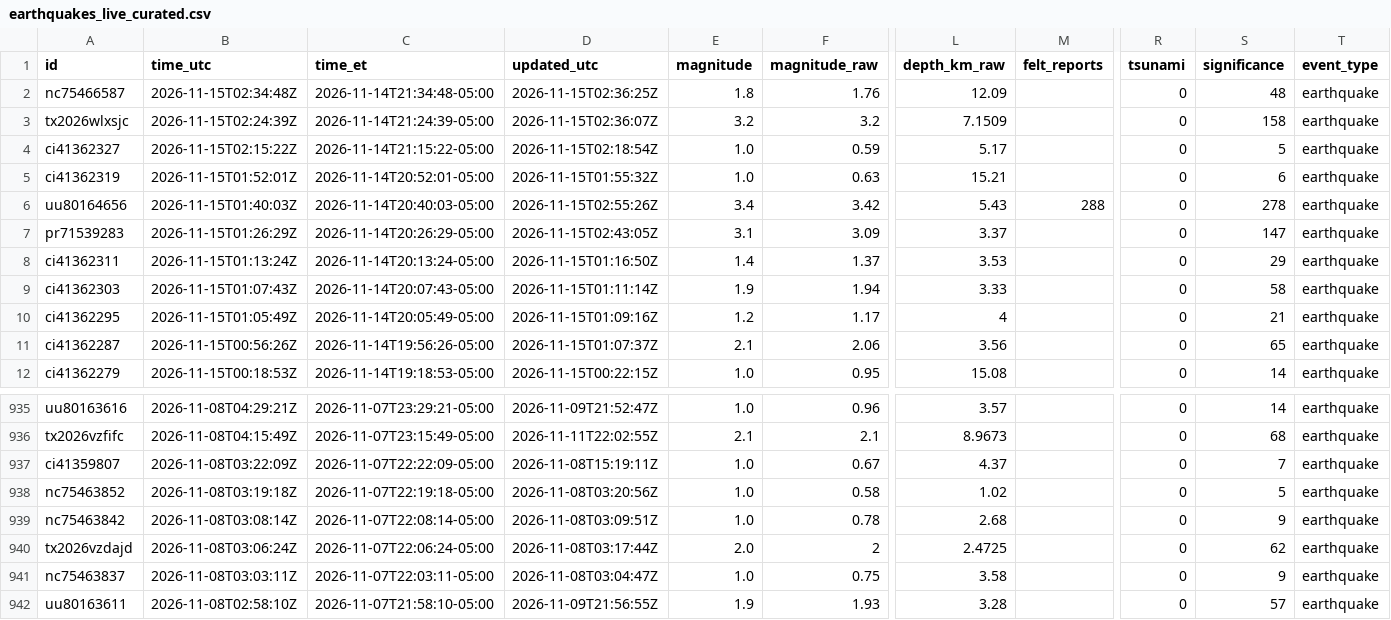
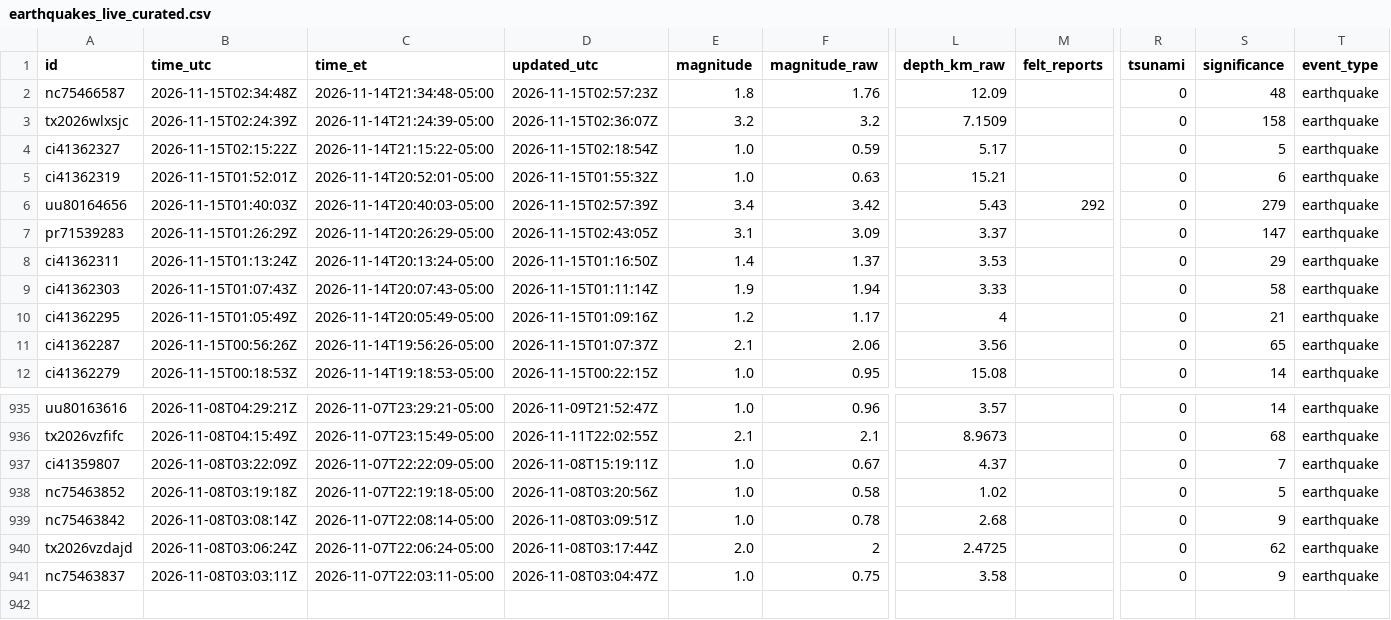
Before and after one commit to IFC-Chalaco/usgs-seismic-dashboard, a CSV file: docs/data/earthquakes_live_curated.csv, drawn as a sheet; only a part is shown, gaps mark what is left out; rows hold the shown columns only; the diff names each change by its address in the sheet, - before the commit and + after, or states it on an @@ line.

```diff
--- a/docs/data/earthquakes_live_curated.csv
+++ b/docs/data/earthquakes_live_curated.csv
-D2 (updated_utc): 2026-11-15T02:36:25Z
+D2 (updated_utc): 2026-11-15T02:57:23Z
-D6 (updated_utc): 2026-11-15T02:55:26Z
+D6 (updated_utc): 2026-11-15T02:57:39Z
-M6 (felt_reports): 288
+M6 (felt_reports): 292
-S6 (significance): 278
+S6 (significance): 279
-row 942: uu80163611 | 2026-11-08T02:58:10Z | 2026-11-07T21:58:10-05:00 | 2026-11-09T21:56:55Z | 1.9 | 1.93 | 3.28 |  | 0 | 57 | earthquake
```
Also changed, not shown: usgs_seismic_stream/exports/earthquakes_live_curated.csv, 6 other files.
